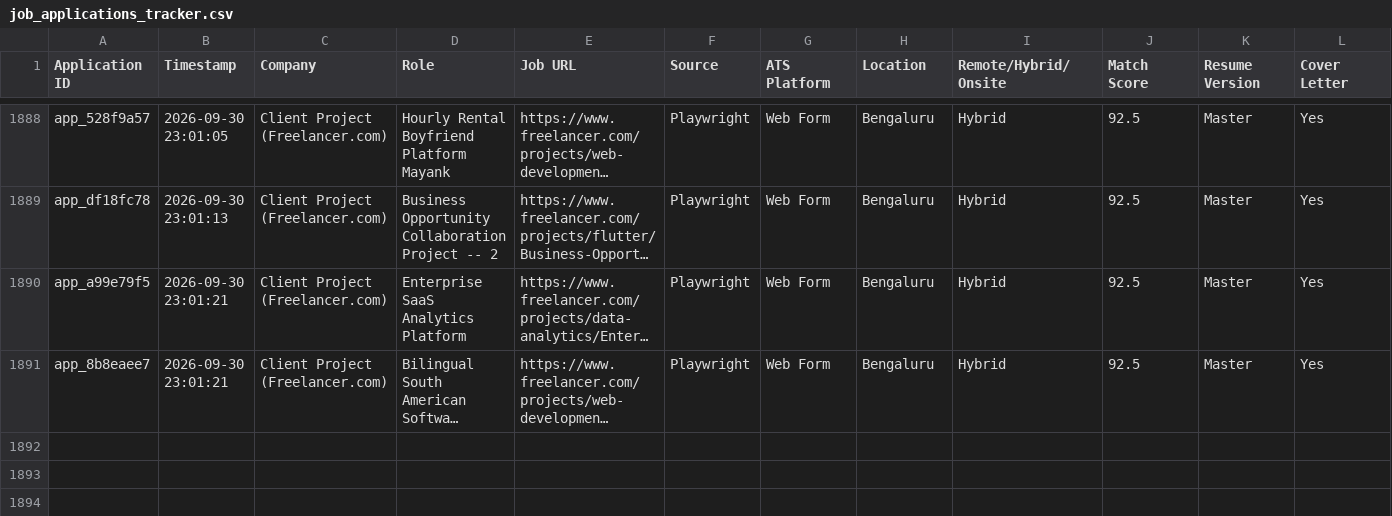
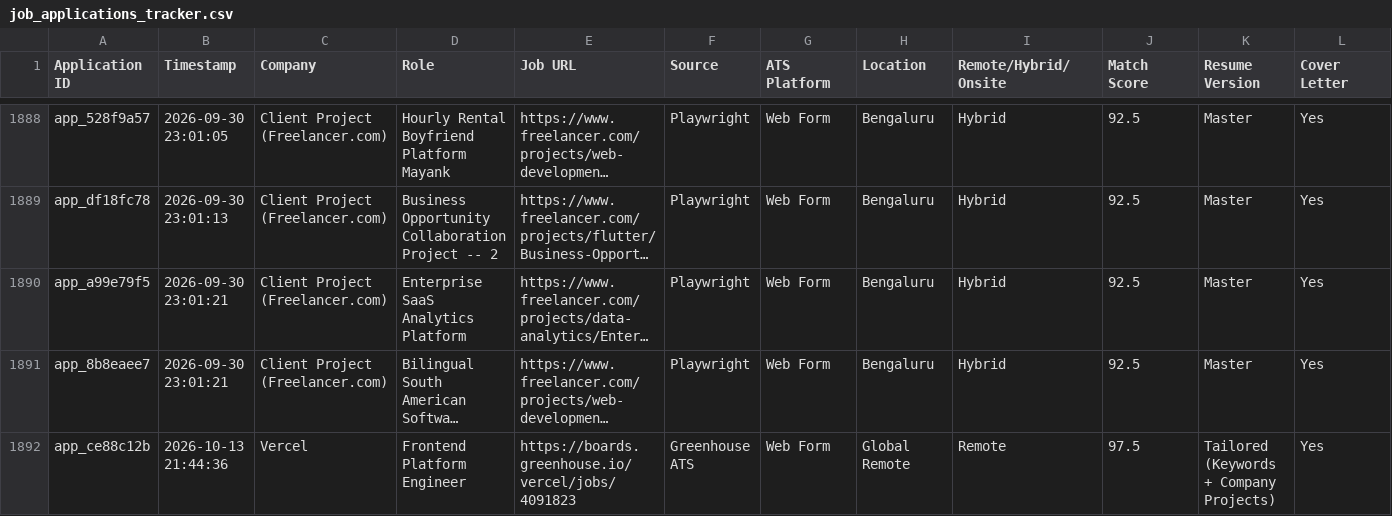
Before and after one commit to Cipher-Vortex/Job-Application-Automation, a CSV file: job_applications_tracker.csv, drawn as a sheet; only a part is shown, gaps mark what is left out; long unchanged cells end in …; rows hold the shown columns only; the diff names each change by its address in the sheet, - before the commit and + after, or states it on an @@ line.

Commit message:
feat: add 100% remote discovery, RAG database memory, resume/CV grooming trick, and application tracker status hub

```diff
--- a/job_applications_tracker.csv
+++ b/job_applications_tracker.csv
+row 1892: app_ce88c12b | 2026-10-13 21:44:36 | Vercel | Frontend Platform Engineer | https://boards.greenhouse.io/vercel/jobs/4091823 | Greenhouse ATS | Web Form | Global Remote | Remote | 97.5 | Tailored (Keywords + Company Projects) | Yes
```
Also changed, not shown: 11 other files.
